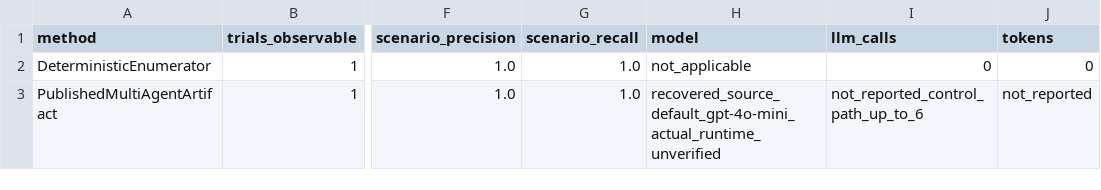
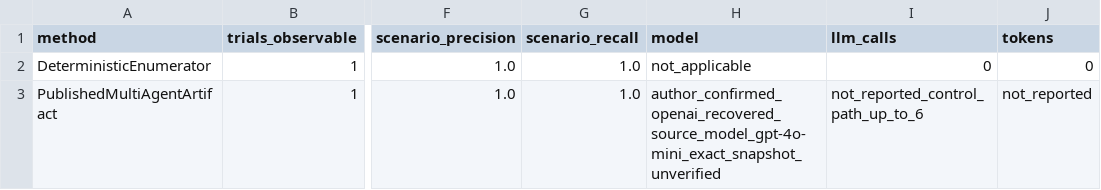
Before and after one commit to WanxinZhao/JOCN-Dataset-WanxinCopy-, a CSV file: MajorRevision/E3_llm_baseline/observable_baseline_comparison.csv, drawn as a sheet; only a part is shown, gaps mark what is left out; the diff names each change by its address in the sheet, - before the commit and + after, or states it on an @@ line.

Commit message:
Record author-confirmed OpenAI provenance and prompt inventory

```diff
--- a/MajorRevision/E3_llm_baseline/observable_baseline_comparison.csv
+++ b/MajorRevision/E3_llm_baseline/observable_baseline_comparison.csv
-H3 (model): recovered_source_default_gpt-4o-mini_actual_runtime_unverified
+H3 (model): author_confirmed_openai_recovered_source_model_gpt-4o-mini_exact_snapshot_unverified
```
Also changed, not shown: 9 other files.
